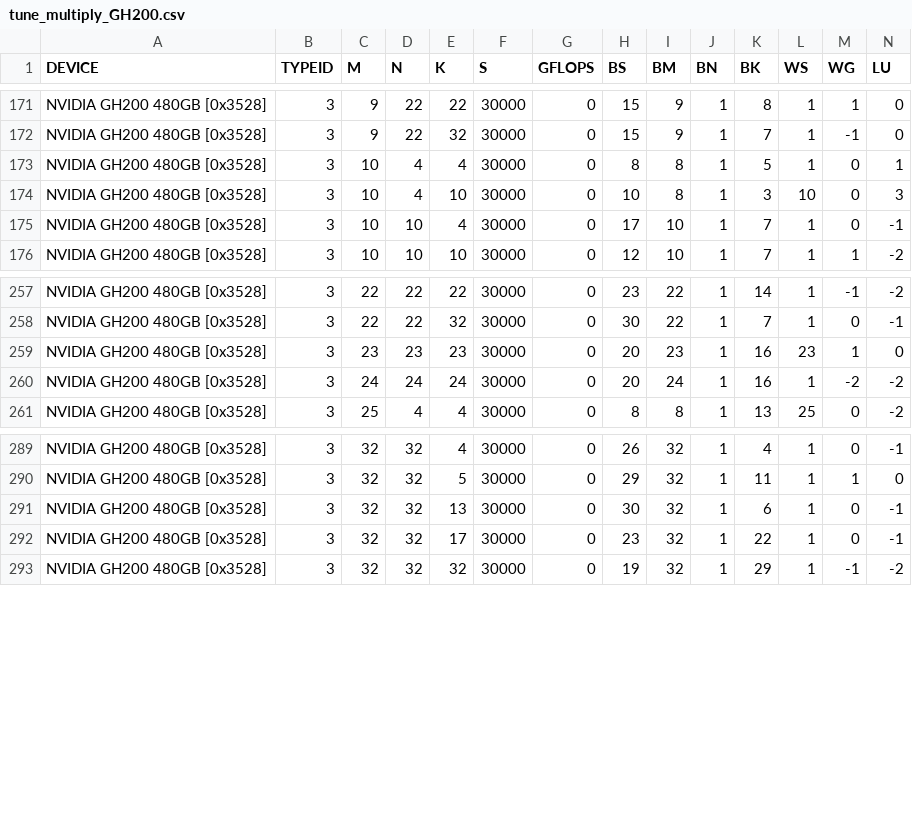
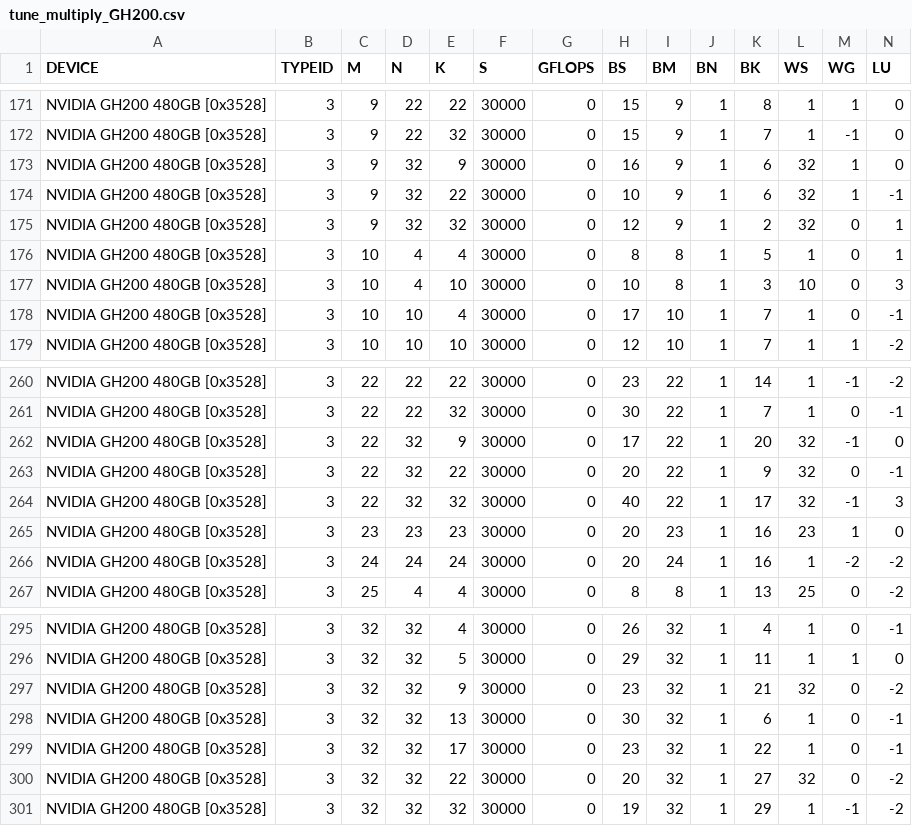
Before and after one commit to hfp/libxstream, a CSV file: opencl/smm/params/tune_multiply_GH200.csv, drawn as a sheet; only a part is shown, gaps mark what is left out; rows hold the shown columns only; the diff names each change by its address in the sheet, - before the commit and + after, or states it on an @@ line.

Commit message:
Updated tuned parameters.

```diff
--- a/opencl/smm/params/tune_multiply_GH200.csv
+++ b/opencl/smm/params/tune_multiply_GH200.csv
+row 173: NVIDIA GH200 480GB [0x3528] | 3 | 9 | 32 | 9 | 30000 | 0 | 16 | 9 | 1 | 6 | 32 | 1 | 0
+row 174: NVIDIA GH200 480GB [0x3528] | 3 | 9 | 32 | 22 | 30000 | 0 | 10 | 9 | 1 | 6 | 32 | 1 | -1
+row 175: NVIDIA GH200 480GB [0x3528] | 3 | 9 | 32 | 32 | 30000 | 0 | 12 | 9 | 1 | 2 | 32 | 0 | 1
+row 262: NVIDIA GH200 480GB [0x3528] | 3 | 22 | 32 | 9 | 30000 | 0 | 17 | 22 | 1 | 20 | 32 | -1 | 0
+row 263: NVIDIA GH200 480GB [0x3528] | 3 | 22 | 32 | 22 | 30000 | 0 | 20 | 22 | 1 | 9 | 32 | 0 | -1
+row 264: NVIDIA GH200 480GB [0x3528] | 3 | 22 | 32 | 32 | 30000 | 0 | 40 | 22 | 1 | 17 | 32 | -1 | 3
+row 297: NVIDIA GH200 480GB [0x3528] | 3 | 32 | 32 | 9 | 30000 | 0 | 23 | 32 | 1 | 21 | 32 | 0 | -2
+row 300: NVIDIA GH200 480GB [0x3528] | 3 | 32 | 32 | 22 | 30000 | 0 | 20 | 32 | 1 | 27 | 32 | 0 | -2
```
